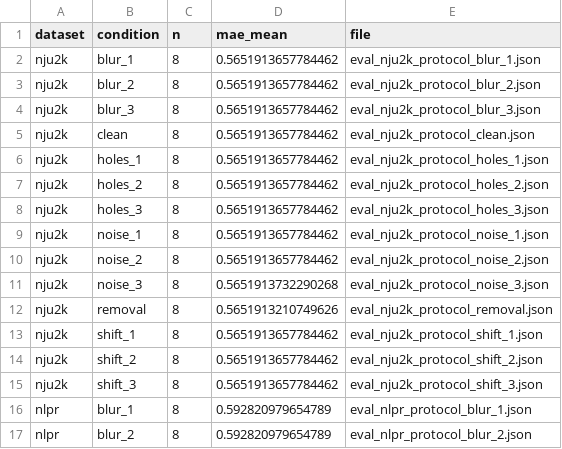
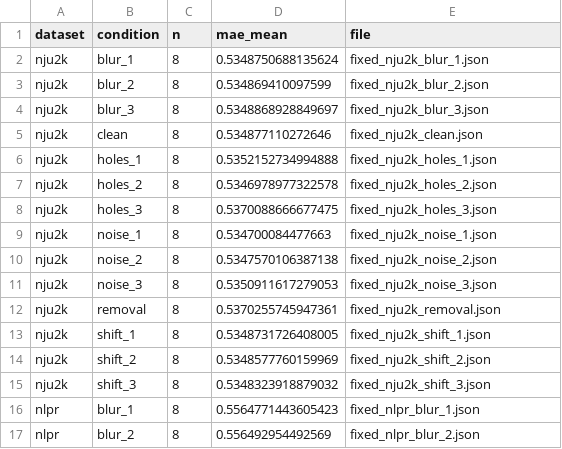
Before and after one commit to wunan-snsy/A-Three-Seed-Study-with-an-Audited-Regional-Router, a CSV file: results/external_baselines/hdfnet_14condition_smoke_summary.csv, drawn as a sheet; only a part is shown; the diff covers the shown part only.

```diff
--- a/results/external_baselines/hdfnet_14condition_smoke_summary.csv
+++ b/results/external_baselines/hdfnet_14condition_smoke_summary.csv
@@ -1,17 +1,17 @@
 dataset,condition,n,mae_mean,file
-nju2k,blur_1,8,0.5651913657784462,eval_nju2k_protocol_blur_1.json
-nju2k,blur_2,8,0.5651913657784462,eval_nju2k_protocol_blur_2.json
-nju2k,blur_3,8,0.5651913657784462,eval_nju2k_protocol_blur_3.json
-nju2k,clean,8,0.5651913657784462,eval_nju2k_protocol_clean.json
-nju2k,holes_1,8,0.5651913657784462,eval_nju2k_protocol_holes_1.json
-nju2k,holes_2,8,0.5651913657784462,eval_nju2k_protocol_holes_2.json
-nju2k,holes_3,8,0.5651913657784462,eval_nju2k_protocol_holes_3.json
-nju2k,noise_1,8,0.5651913657784462,eval_nju2k_protocol_noise_1.json
-nju2k,noise_2,8,0.5651913657784462,eval_nju2k_protocol_noise_2.json
-nju2k,noise_3,8,0.5651913732290268,eval_nju2k_protocol_noise_3.json
-nju2k,removal,8,0.5651913210749626,eval_nju2k_protocol_removal.json
-nju2k,shift_1,8,0.5651913657784462,eval_nju2k_protocol_shift_1.json
-nju2k,shift_2,8,0.5651913657784462,eval_nju2k_protocol_shift_2.json
-nju2k,shift_3,8,0.5651913657784462,eval_nju2k_protocol_shift_3.json
-nlpr,blur_1,8,0.592820979654789,eval_nlpr_protocol_blur_1.json
-nlpr,blur_2,8,0.592820979654789,eval_nlpr_protocol_blur_2.json
+nju2k,blur_1,8,0.5348750688135624,fixed_nju2k_blur_1.json
+nju2k,blur_2,8,0.534869410097599,fixed_nju2k_blur_2.json
+nju2k,blur_3,8,0.5348868928849697,fixed_nju2k_blur_3.json
+nju2k,clean,8,0.534877110272646,fixed_nju2k_clean.json
+nju2k,holes_1,8,0.5352152734994888,fixed_nju2k_holes_1.json
+nju2k,holes_2,8,0.5346978977322578,fixed_nju2k_holes_2.json
+nju2k,holes_3,8,0.5370088666677475,fixed_nju2k_holes_3.json
+nju2k,noise_1,8,0.534700084477663,fixed_nju2k_noise_1.json
+nju2k,noise_2,8,0.5347570106387138,fixed_nju2k_noise_2.json
+nju2k,noise_3,8,0.5350911617279053,fixed_nju2k_noise_3.json
+nju2k,removal,8,0.5370255745947361,fixed_nju2k_removal.json
+nju2k,shift_1,8,0.5348731726408005,fixed_nju2k_shift_1.json
+nju2k,shift_2,8,0.5348577760159969,fixed_nju2k_shift_2.json
+nju2k,shift_3,8,0.5348323918879032,fixed_nju2k_shift_3.json
+nlpr,blur_1,8,0.5564771443605423,fixed_nlpr_blur_1.json
+nlpr,blur_2,8,0.556492954492569,fixed_nlpr_blur_2.json
```
Also changed, not shown: 52 edited cells elsewhere in this file.
